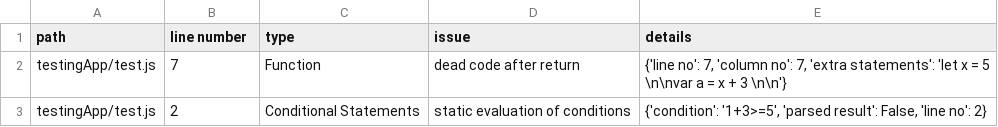
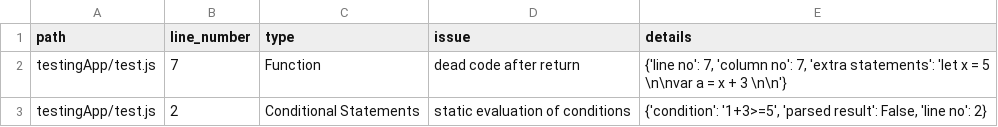
Before and after one commit to blessingcharles/Droppy, a CSV file: droppy_output/csv_output/controlflow.csv, drawn as a sheet.

Commit message:
html , xml and json output format added

```diff
--- a/droppy_output/csv_output/controlflow.csv
+++ b/droppy_output/csv_output/controlflow.csv
@@ -1,2 +1,2 @@
-path,line number,type,issue,details
+path,line_number,type,issue,details
 testingApp/test.js,7,Function,dead code after return,"{'line no': 7, 'column no': 7, 'extra statements': 'let x = 5 \n\nvar a = x + 3 \n\n'}"
```
Also changed, not shown: droppy_output/csv_output/fuzzer.csv, droppy_output/csv_output/fuzzer_variables.csv, 31 other files.
